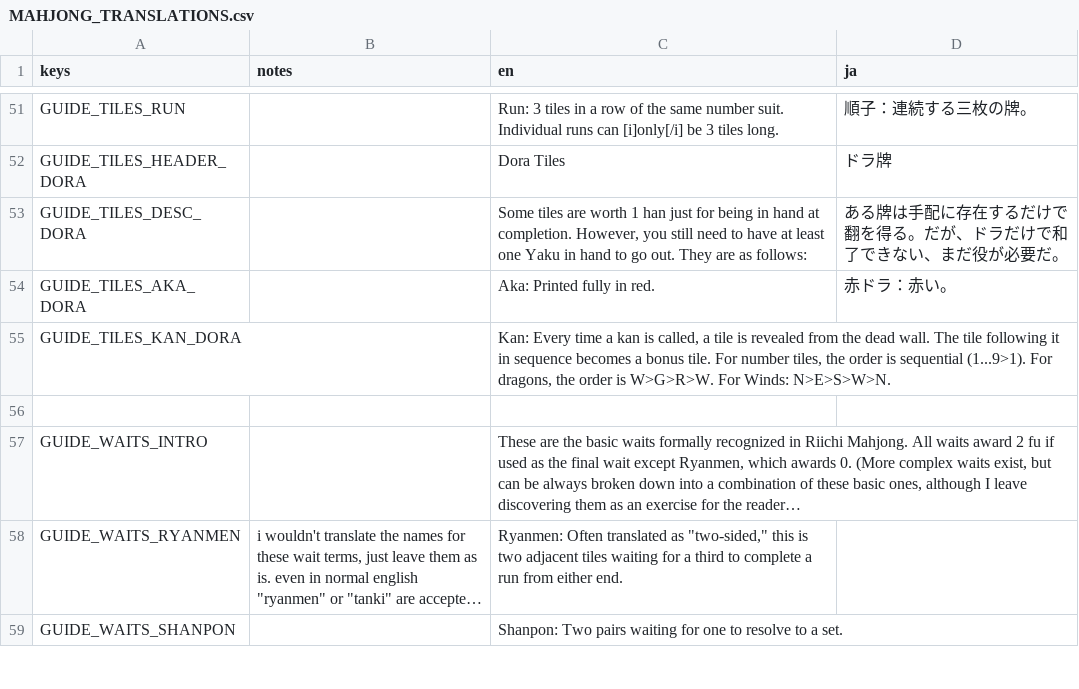
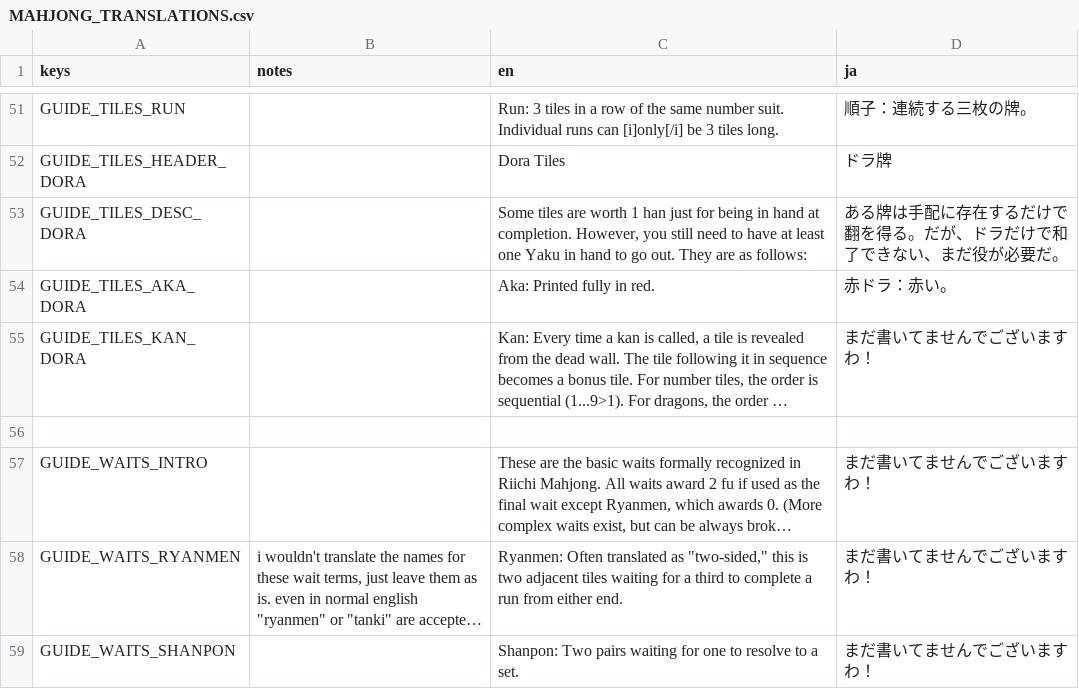
Before and after one commit to nanahyakuman/ultimahjong, a CSV file: text/MAHJONG_TRANSLATIONS.csv, drawn as a sheet; only a part is shown, gaps mark what is left out; long unchanged cells end in …; the diff covers the shown part only; the diff names each change by its address in the sheet, - before the commit and + after, or states it on an @@ line.

```diff
--- a/text/MAHJONG_TRANSLATIONS.csv
+++ b/text/MAHJONG_TRANSLATIONS.csv
-D55 (ja): (empty)
+D55 (ja): まだ書いてませんでございますわ！
-D57:D59 (ja): (empty)
+D57:D59 (ja): まだ書いてませんでございますわ！
```
Also changed, not shown: 5 added rows and 10 edited cells elsewhere in this file, 33 other files.
